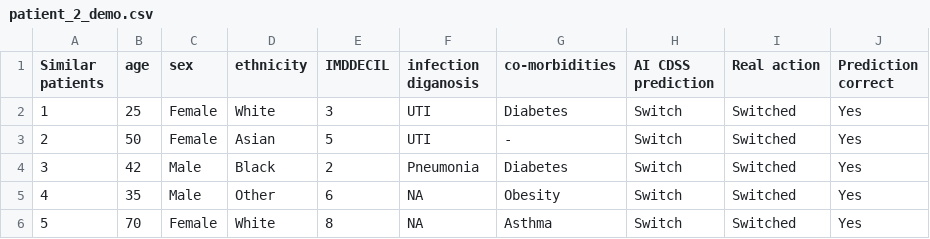
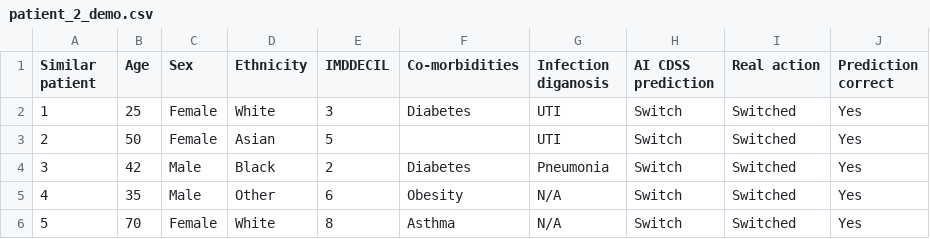
Before and after one commit to WilliamBolton/cdss_demo, a CSV file: cdss_1/csv/similar/patient_2_demo.csv, drawn as a sheet; removed rows and columns are numbered as before the commit, all else as after; the diff names each change by its address in the sheet, - before the commit and + after, or states it on an @@ line.

```diff
--- a/cdss_1/csv/similar/patient_2_demo.csv
+++ b/cdss_1/csv/similar/patient_2_demo.csv
-column F (infection diganosis), rows 2-6: UTI | UTI | Pneumonia | NA | NA
+column G (Infection diganosis), rows 2-6: UTI | UTI | Pneumonia | N/A | N/A
-A1: Similar patients
+A1: Similar patient
-B1: age
+B1: Age
-C1: sex
+C1: Sex
-D1: ethnicity
+D1: Ethnicity
-F1: co-morbidities
+F1: Co-morbidities
-F3 (Co-morbidities): -
+F3 (Co-morbidities): (empty)
```
Also changed, not shown: cdss_1/csv/similar/patient_1.csv, cdss_1/csv/similar/patient_2.csv, 35 other files.
